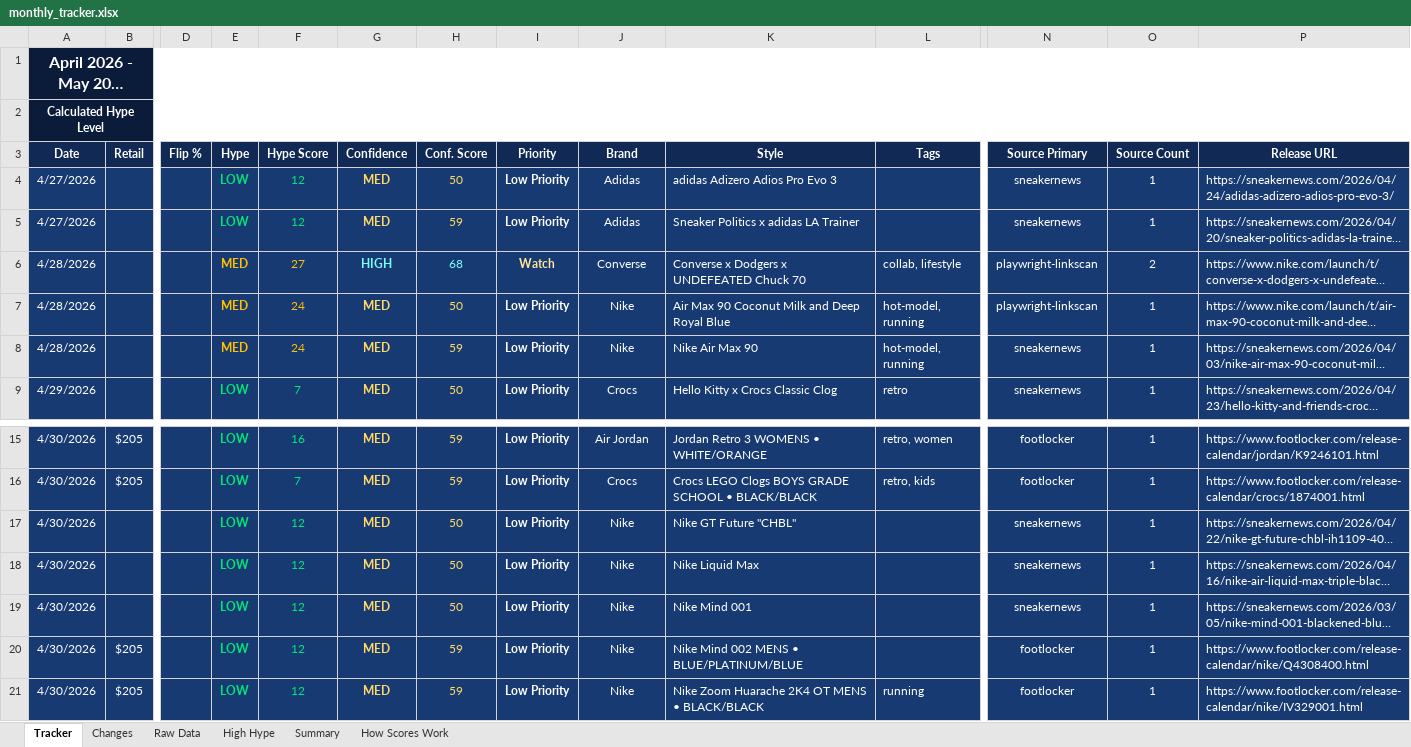
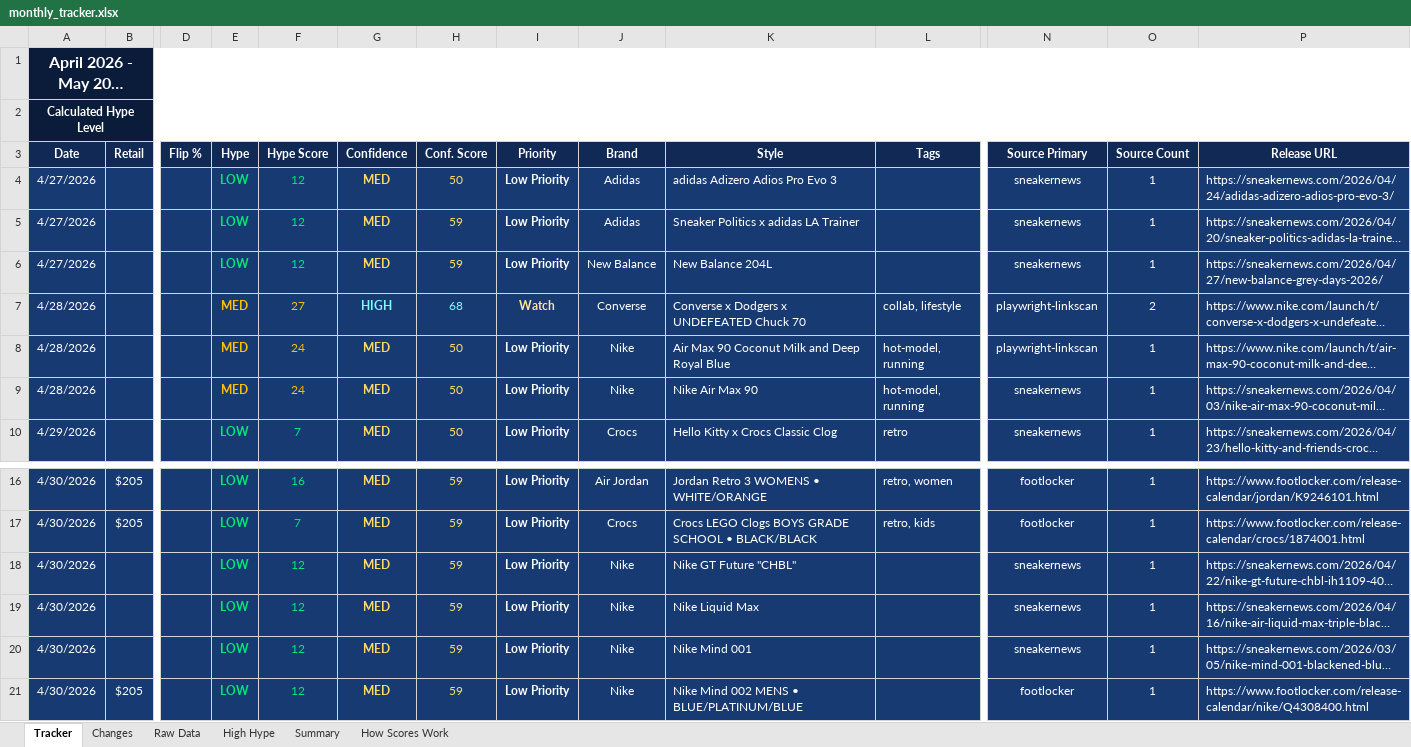
Before and after one commit to lordnader2002-sudo/Sneaker_Release_Tracker, an Excel workbook: output/monthly_tracker.xlsx, sheet Tracker, drawn as a sheet; only a part is shown, gaps mark what is left out; the shorter side is filled out with more unchanged rows; long unchanged cells end in …; values as stored, in another font and other column widths than the file's, no borders; addresses are those after the commit; rows hold the shown columns only; the diff names each change by its address in the sheet, - before the commit and + after, or states it on an @@ line.

```diff
--- a/output/monthly_tracker.xlsx (sheet Tracker)
+++ b/output/monthly_tracker.xlsx (sheet Tracker)
+row 6: 4/27/2026 |  |  | LOW | 12 | MED | 59 | Low Priority | New Balance | New Balance 204L |  | sneakernews | 1 | https://sneakernews.com/2026/04/27/new-balance-grey-days-2026/
-H9 (Conf. Score): 59
+H9 (Conf. Score): 50
-H18:H20 (Conf. Score): 50
+H18:H20 (Conf. Score): 59
```
Also changed, not shown: sheet Raw Data, sheet Summary, sheet Changes, 4 other files.
